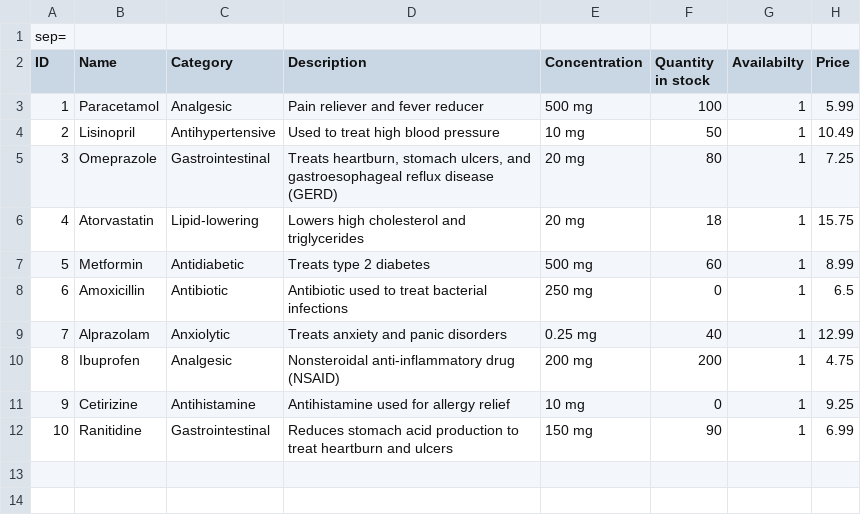
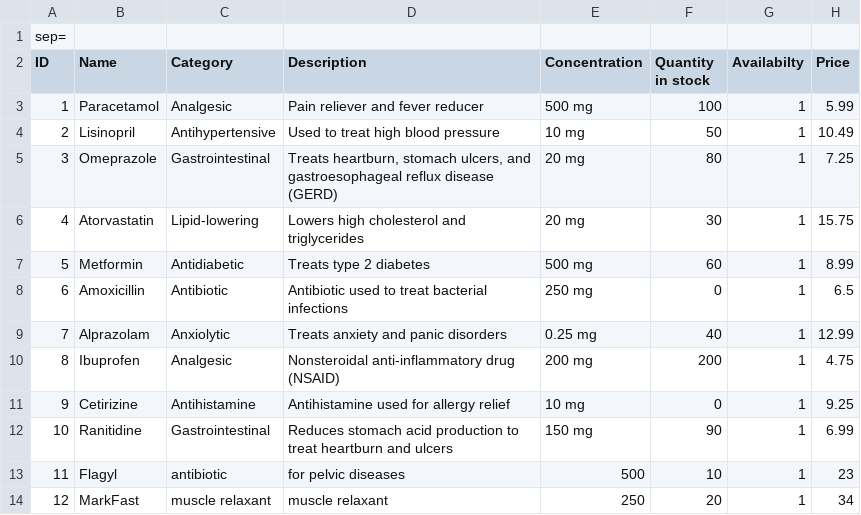
Before and after one commit to Peter-Emad100/pharmacy-system-full-project, a CSV file: Pharmacy Mangement System/MedicineData.csv, drawn as a sheet.

```diff
--- a/Pharmacy Mangement System/MedicineData.csv
+++ b/Pharmacy Mangement System/MedicineData.csv
@@ -5,3 +5,3 @@ ID|Name|Category|Description|Concentration|Quantity in stock|Availabilty|Price
 3|Omeprazole|Gastrointestinal|Treats heartburn, stomach ulcers, and gastroesophageal reflux disease (GERD)|20 mg|80|1|7.25
-4|Atorvastatin|Lipid-lowering|Lowers high cholesterol and triglycerides|20 mg|18|1|15.75
+4|Atorvastatin|Lipid-lowering|Lowers high cholesterol and triglycerides|20 mg|30|1|15.75
 5|Metformin|Antidiabetic|Treats type 2 diabetes|500 mg|60|1|8.99
@@ -12 +12,3 @@ ID|Name|Category|Description|Concentration|Quantity in stock|Availabilty|Price
 10|Ranitidine|Gastrointestinal|Reduces stomach acid production to treat heartburn and ulcers|150 mg|90|1|6.99
+11|Flagyl|antibiotic|for pelvic diseases|500|10|1|23
+12|MarkFast|muscle relaxant|muscle relaxant|250|20|1|34
```
Also changed, not shown: Pharmacy Mangement System/Data/OrdersData.csv, Pharmacy Mangement System/UserData.csv, 4 other files.
